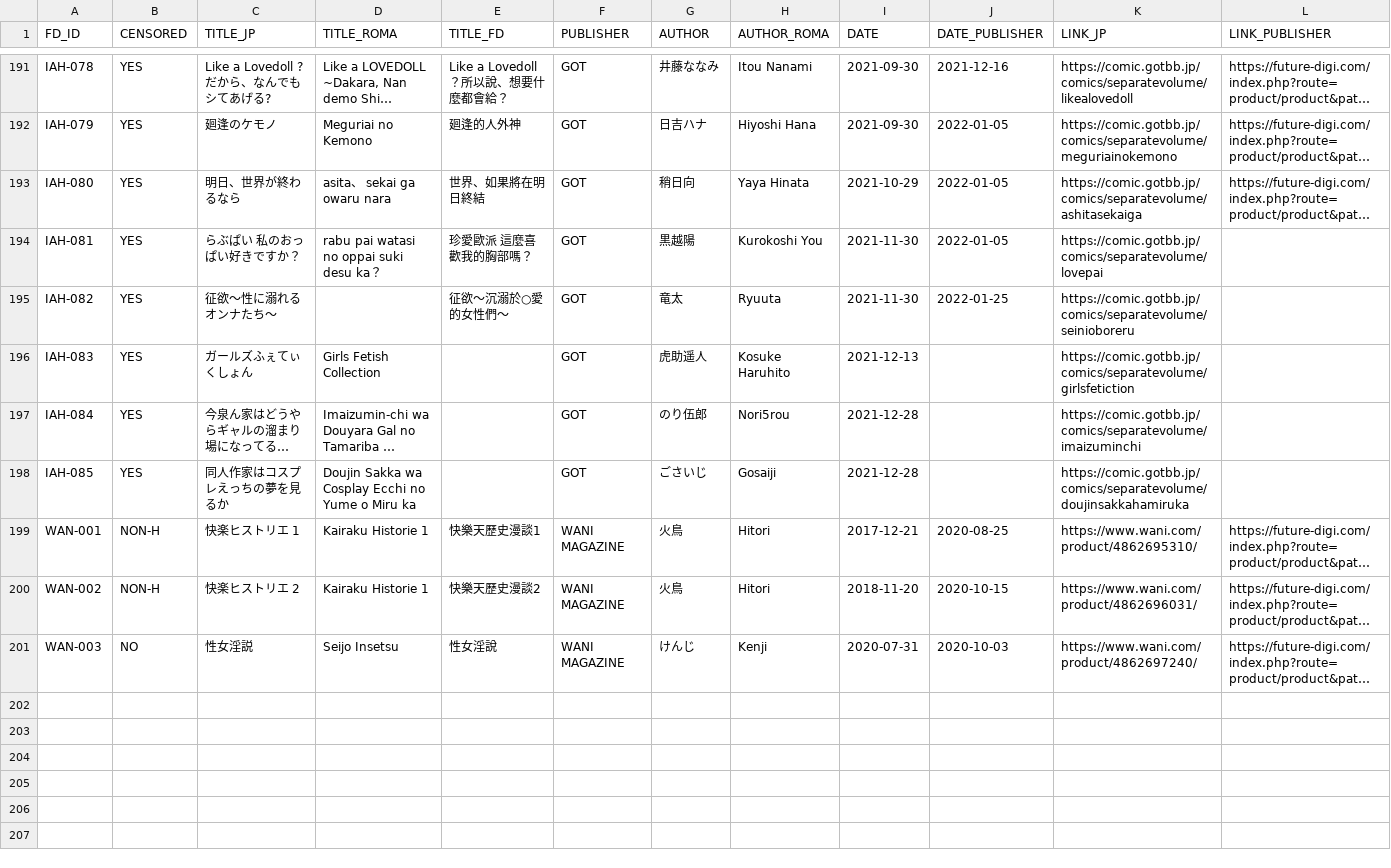
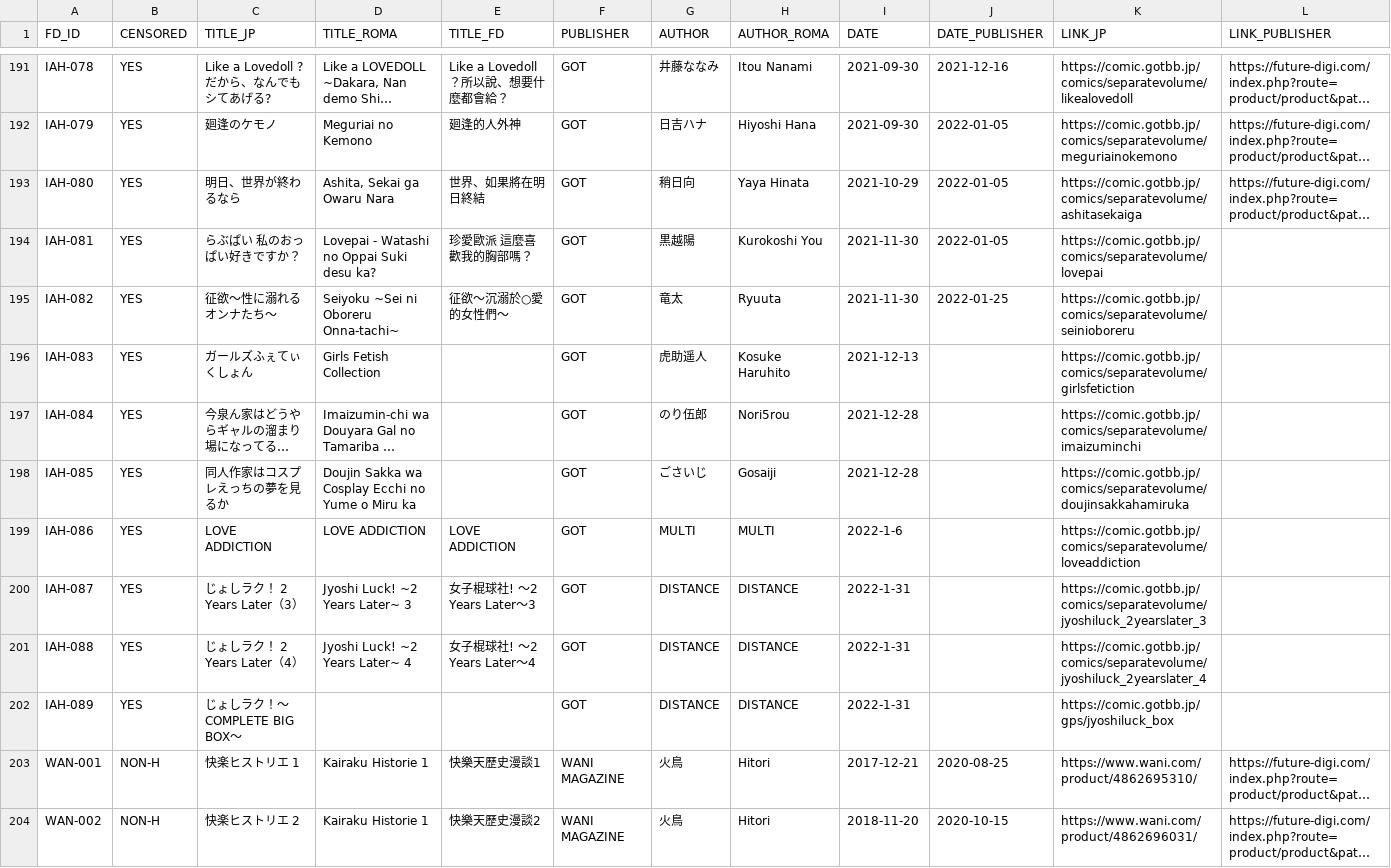
Before and after one commit to K4W1H0R53/tankoubon, a CSV file: tw/future_digi.csv, drawn as a sheet; only a part is shown, gaps mark what is left out; the shorter side is filled out with more unchanged rows; long unchanged cells end in …; rows hold the shown columns only; the diff names each change by its address in the sheet, - before the commit and + after, or states it on an @@ line.

Commit message:
Update future_digi.csv
根据FB先行消息更新DISTANCE新单行本日版信息，FD_ID可能会有变动。

```diff
--- a/tw/future_digi.csv
+++ b/tw/future_digi.csv
-D193 (TITLE_ROMA): asita、 sekai ga owaru nara
+D193 (TITLE_ROMA): Ashita, Sekai ga Owaru Nara
-D194 (TITLE_ROMA): rabu pai watasi no oppai suki desu ka？
+D194 (TITLE_ROMA): Lovepai - Watashi no Oppai Suki desu ka?
-D195 (TITLE_ROMA): (empty)
+D195 (TITLE_ROMA): Seiyoku ~Sei ni Oboreru Onna-tachi~
+row 199: IAH-086 | YES | LOVE ADDICTION | LOVE ADDICTION | LOVE ADDICTION | GOT | MULTI | MULTI | 2022-1-6 |  | https://comic.gotbb.jp/comics/separatevolume/loveaddiction
+row 200: IAH-087 | YES | じょしラク！ 2 Years Later（3） | Jyoshi Luck! ~2 Years Later~ 3 | 女子棍球社! ～2 Years Later～3 | GOT | DISTANCE | DISTANCE | 2022-1-31 |  | https://comic.gotbb.jp/comics/separatevolume/jyoshiluck_2yearslater_3
+row 201: IAH-088 | YES | じょしラク！ 2 Years Later（4） | Jyoshi Luck! ~2 Years Later~ 4 | 女子棍球社! ～2 Years Later～4 | GOT | DISTANCE | DISTANCE | 2022-1-31 |  | https://comic.gotbb.jp/comics/separatevolume/jyoshiluck_2yearslater_4
+row 202: IAH-089 | YES | じょしラク！～COMPLETE BIG BOX～ |  |  | GOT | DISTANCE | DISTANCE | 2022-1-31 |  | https://comic.gotbb.jp/gps/jyoshiluck_box
```
